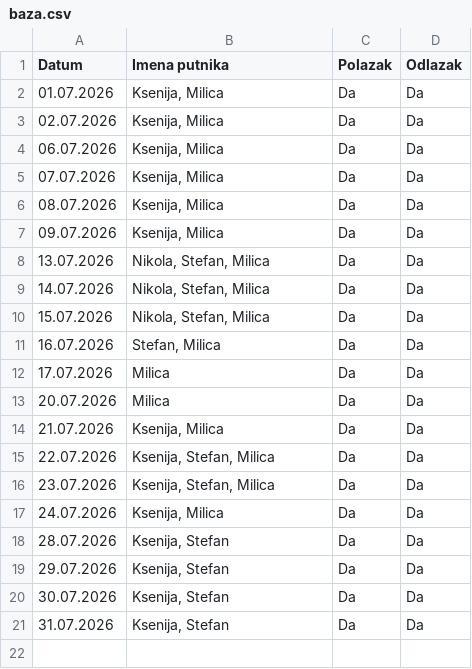
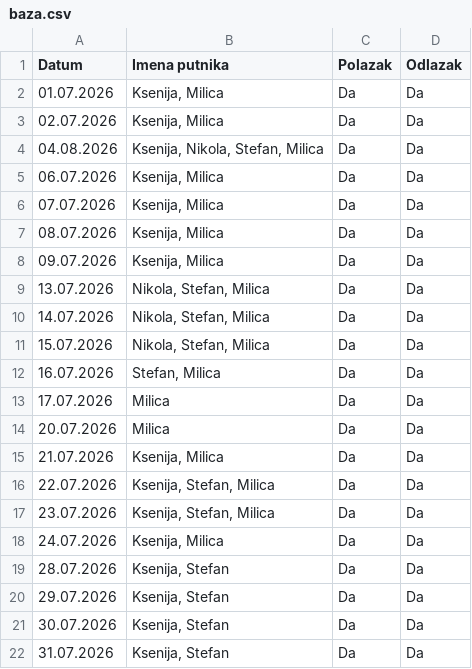
Before and after one commit to GeorgeTheGallant/TravelMB, a CSV file: baza.csv, drawn as a sheet; the diff names each change by its address in the sheet, - before the commit and + after, or states it on an @@ line.

Commit message:
Automatsko osvežavanje baze putnika

```diff
--- a/baza.csv
+++ b/baza.csv
+row 4: 04.08.2026 | Ksenija, Nikola, Stefan, Milica | Da | Da
```
